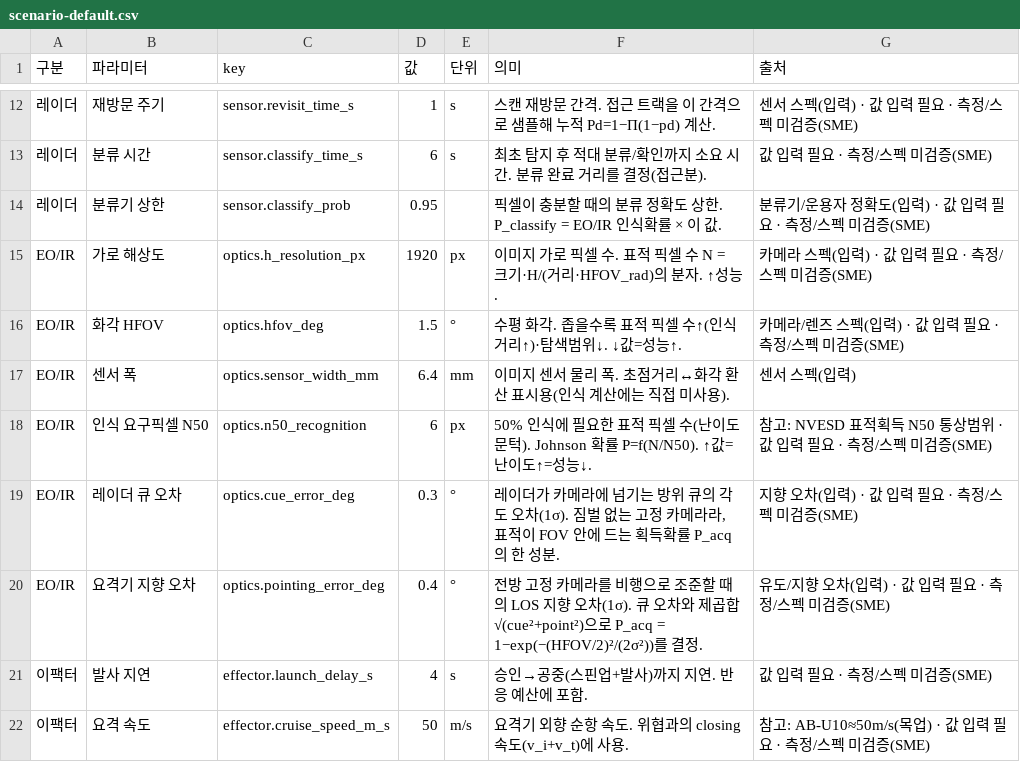
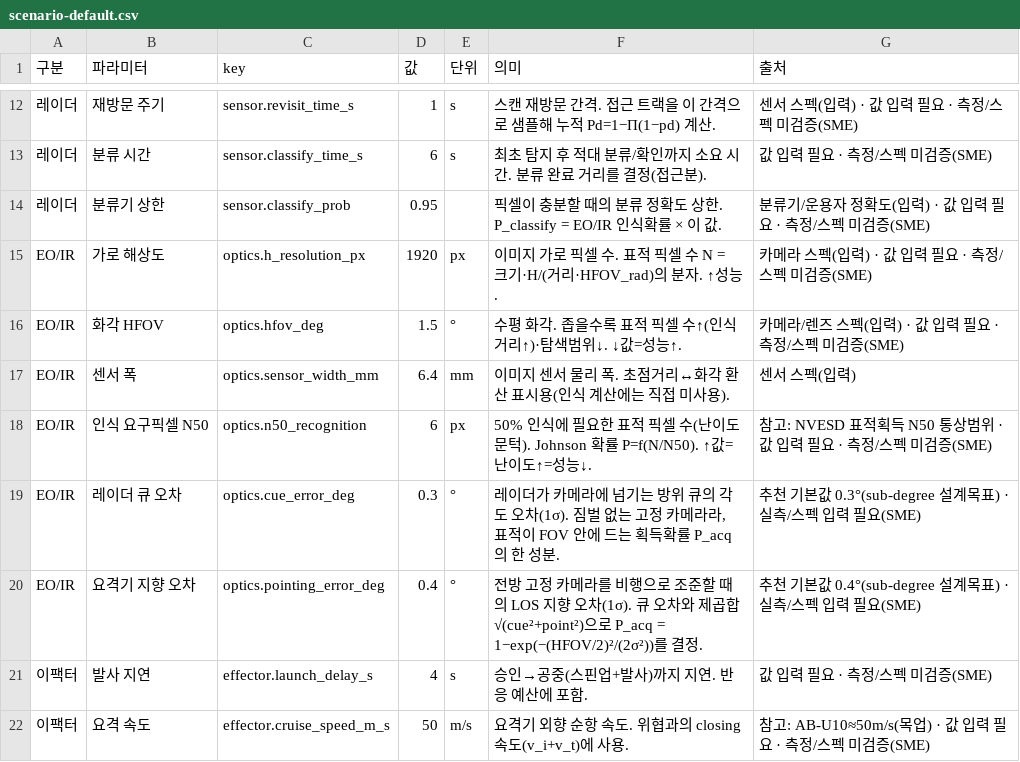
Before and after one commit to gwkim-collab/cuas-moe-analysis, a CSV file: public/samples/scenario-default.csv, drawn as a sheet; only a part is shown, gaps mark what is left out.

```diff
--- a/public/samples/scenario-default.csv
+++ b/public/samples/scenario-default.csv
@@ -18,4 +18,4 @@ EO/IR,센서 폭,optics.sensor_width_mm,6.4,mm,이미지 센서 물리 폭. 초
 EO/IR,인식 요구픽셀 N50,optics.n50_recognition,6,px,50% 인식에 필요한 표적 픽셀 수(난이도 문턱). Johnson 확률 P=f(N/N50). ↑값=난이도↑=성능↓.,참고: NVESD 표적획득 N50 통상범위 · 값 입력 필요 · 측정/스펙 미검증(SME)
-EO/IR,레이더 큐 오차,optics.cue_error_deg,0.3,°,"레이더가 카메라에 넘기는 방위 큐의 각도 오차(1σ). 짐벌 없는 고정 카메라라, 표적이 FOV 안에 드는 획득확률 P_acq의 한 성분.",지향 오차(입력) · 값 입력 필요 · 측정/스펙 미검증(SME)
-EO/IR,요격기 지향 오차,optics.pointing_error_deg,0.4,°,전방 고정 카메라를 비행으로 조준할 때의 LOS 지향 오차(1σ). 큐 오차와 제곱합 √(cue²+point²)으로 P_acq = 1−exp(−(HFOV/2)²/(2σ²))를 결정.,유도/지향 오차(입력) · 값 입력 필요 · 측정/스펙 미검증(SME)
+EO/IR,레이더 큐 오차,optics.cue_error_deg,0.3,°,"레이더가 카메라에 넘기는 방위 큐의 각도 오차(1σ). 짐벌 없는 고정 카메라라, 표적이 FOV 안에 드는 획득확률 P_acq의 한 성분.",추천 기본값 0.3°(sub-degree 설계목표) · 실측/스펙 입력 필요(SME)
+EO/IR,요격기 지향 오차,optics.pointing_error_deg,0.4,°,전방 고정 카메라를 비행으로 조준할 때의 LOS 지향 오차(1σ). 큐 오차와 제곱합 √(cue²+point²)으로 P_acq = 1−exp(−(HFOV/2)²/(2σ²))를 결정.,추천 기본값 0.4°(sub-degree 설계목표) · 실측/스펙 입력 필요(SME)
 이팩터,발사 지연,effector.launch_delay_s,4,s,승인→공중(스핀업+발사)까지 지연. 반응 예산에 포함.,값 입력 필요 · 측정/스펙 미검증(SME)
```
Also changed, not shown: 1 other file.
